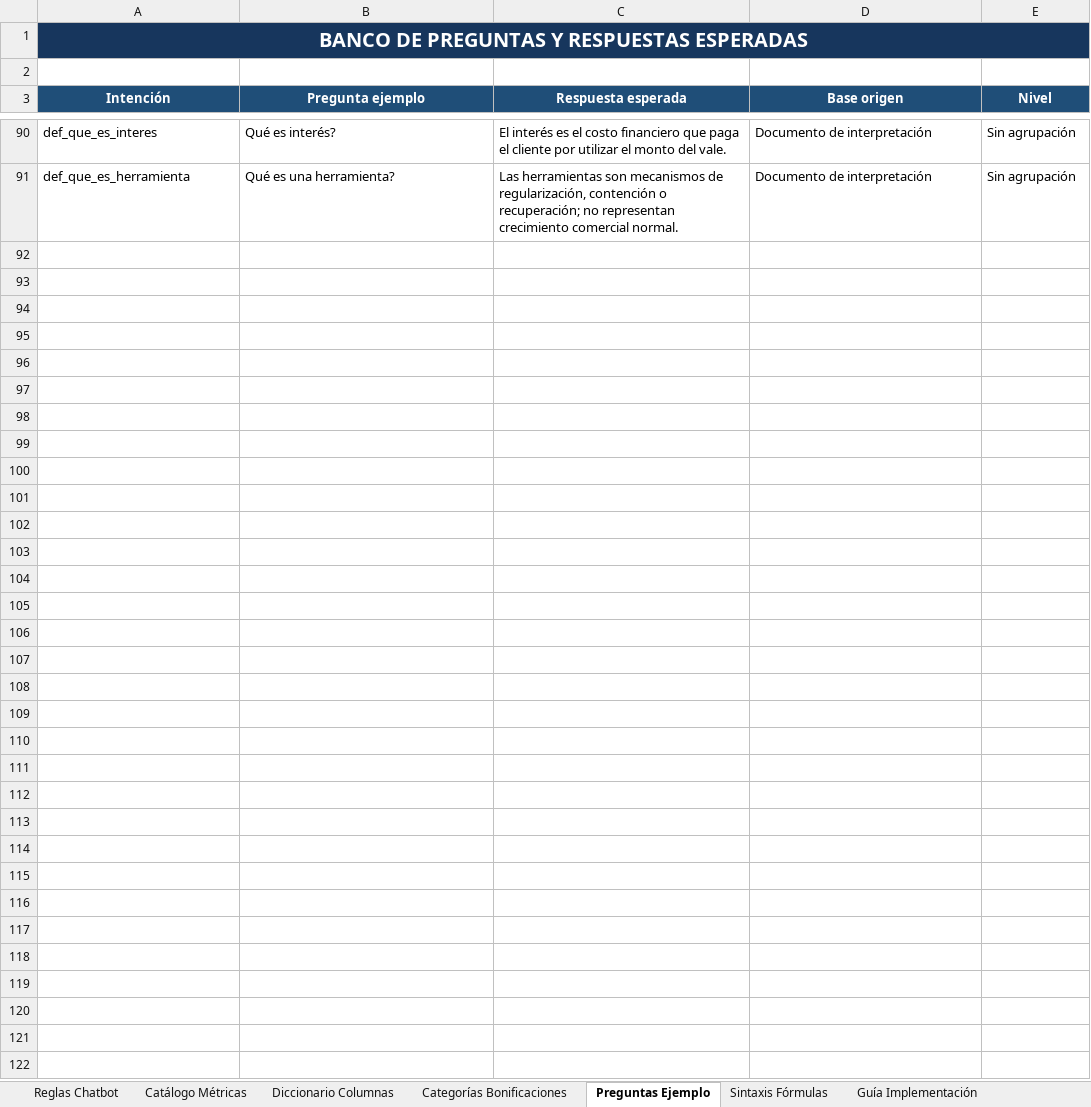
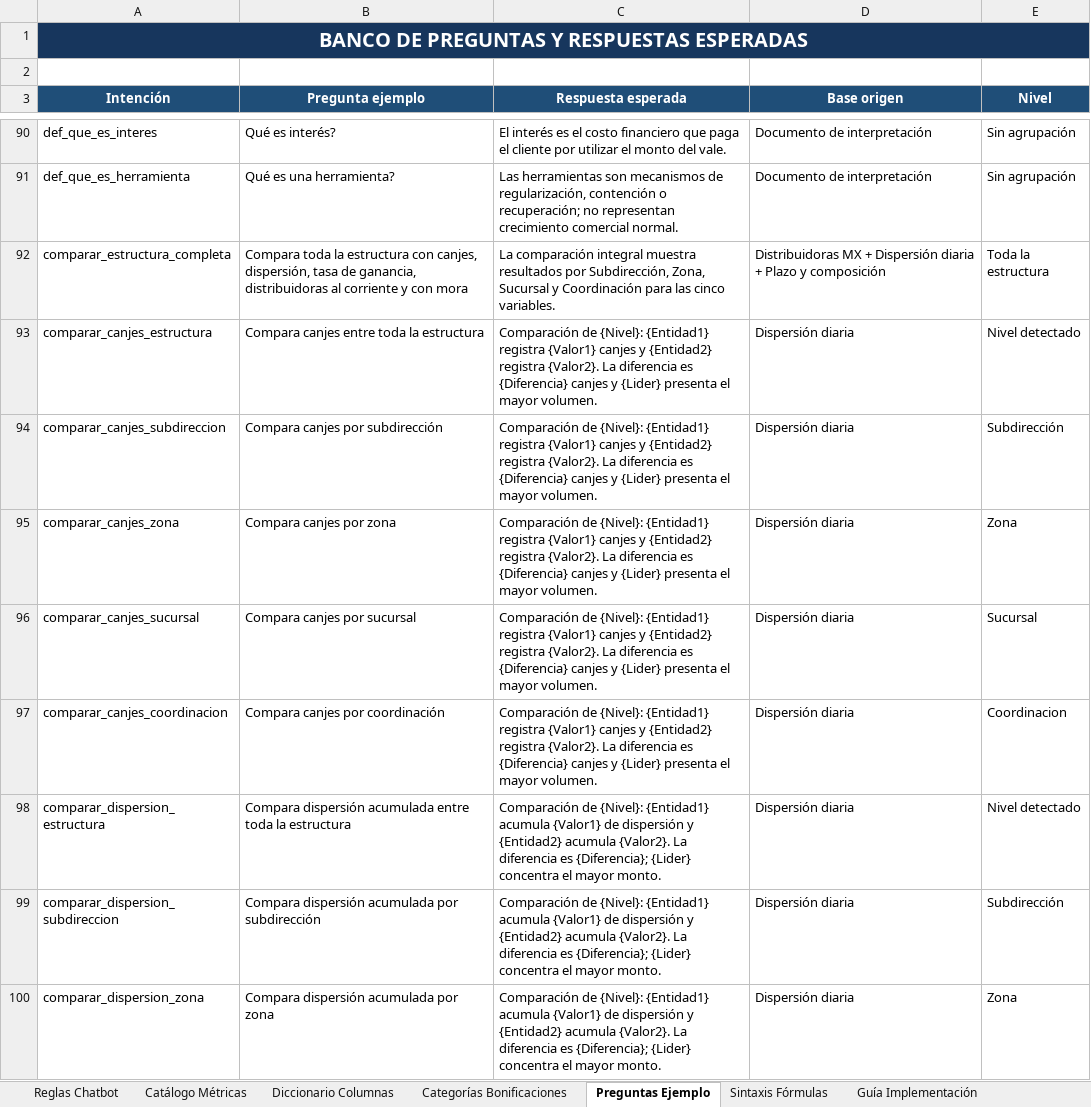
Before and after one commit to Rodrigobnks/Valeras, an Excel workbook: Catalogo_completo_reglas_chatbot_valeras.xlsx, sheet Preguntas Ejemplo, drawn as a sheet; only a part is shown, gaps mark what is left out; values as stored, in another font and other column widths than the file's, no borders; table styles not drawn; the diff covers the shown part only; the diff names each change by its address in the sheet, - before the commit and + after, or states it on an @@ line.

```diff
--- a/Catalogo_completo_reglas_chatbot_valeras.xlsx (sheet Preguntas Ejemplo)
+++ b/Catalogo_completo_reglas_chatbot_valeras.xlsx (sheet Preguntas Ejemplo)
+row 92: comparar_estructura_completa | Compara toda la estructura con canjes, dispersión, tasa de ganancia, distribuidoras al corriente y con mora | La comparación integral muestra resultados por Subdirección, Zona, Sucursal y Coordinación para las cinco variables. | Distribuidoras MX + Dispersión diaria + Plazo y composición | Toda la estructura
+row 93: comparar_canjes_estructura | Compara canjes entre toda la estructura | Comparación de {Nivel}: {Entidad1} registra {Valor1} canjes y {Entidad2} registra {Valor2}. La diferencia es {Diferencia} canjes y {Lider} presenta el mayor volumen. | Dispersión diaria | Nivel detectado
+row 94: comparar_canjes_subdireccion | Compara canjes por subdirección | Comparación de {Nivel}: {Entidad1} registra {Valor1} canjes y {Entidad2} registra {Valor2}. La diferencia es {Diferencia} canjes y {Lider} presenta el mayor volumen. | Dispersión diaria | Subdirección
+row 95: comparar_canjes_zona | Compara canjes por zona | Comparación de {Nivel}: {Entidad1} registra {Valor1} canjes y {Entidad2} registra {Valor2}. La diferencia es {Diferencia} canjes y {Lider} presenta el mayor volumen. | Dispersión diaria | Zona
+row 96: comparar_canjes_sucursal | Compara canjes por sucursal | Comparación de {Nivel}: {Entidad1} registra {Valor1} canjes y {Entidad2} registra {Valor2}. La diferencia es {Diferencia} canjes y {Lider} presenta el mayor volumen. | Dispersión diaria | Sucursal
+row 97: comparar_canjes_coordinacion | Compara canjes por coordinación | Comparación de {Nivel}: {Entidad1} registra {Valor1} canjes y {Entidad2} registra {Valor2}. La diferencia es {Diferencia} canjes y {Lider} presenta el mayor volumen. | Dispersión diaria | Coordinacion
+row 98: comparar_dispersion_estructura | Compara dispersión acumulada entre toda la estructura | Comparación de {Nivel}: {Entidad1} acumula {Valor1} de dispersión y {Entidad2} acumula {Valor2}. La diferencia es {Diferencia}; {Lider} concentra el mayor monto. | Dispersión diaria | Nivel detectado
+row 99: comparar_dispersion_subdireccion | Compara dispersión acumulada por subdirección | Comparación de {Nivel}: {Entidad1} acumula {Valor1} de dispersión y {Entidad2} acumula {Valor2}. La diferencia es {Diferencia}; {Lider} concentra el mayor monto. | Dispersión diaria | Subdirección
+row 100: comparar_dispersion_zona | Compara dispersión acumulada por zona | Comparación de {Nivel}: {Entidad1} acumula {Valor1} de dispersión y {Entidad2} acumula {Valor2}. La diferencia es {Diferencia}; {Lider} concentra el mayor monto. | Dispersión diaria | Zona
```
Also changed, not shown: 18 added rows elsewhere in this sheet, sheet Reglas Chatbot, other sheet tabs.
